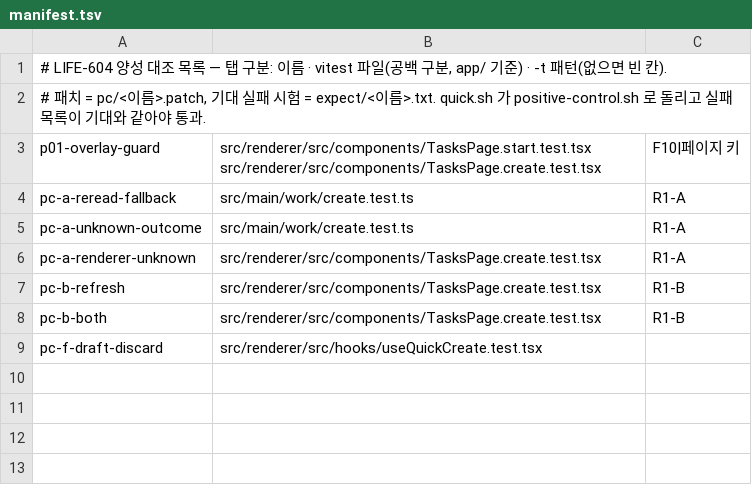
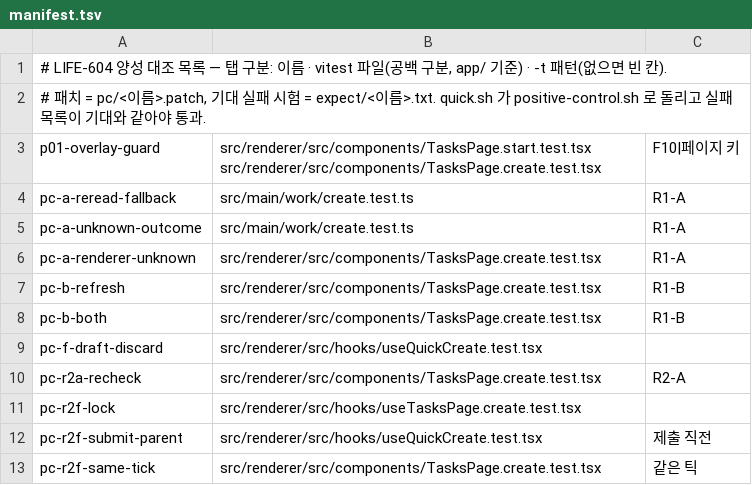
Before and after one commit to byun618/corral, a TSV file: app/scripts/l604/pc/manifest.tsv, drawn as a sheet; the diff names each change by its address in the sheet, - before the commit and + after, or states it on an @@ line.

```diff
--- a/app/scripts/l604/pc/manifest.tsv
+++ b/app/scripts/l604/pc/manifest.tsv
+row 10: pc-r2a-recheck | src/renderer/src/components/TasksPage.create.test.tsx | R2-A
+row 11: pc-r2f-lock | src/renderer/src/hooks/useTasksPage.create.test.tsx
+row 12: pc-r2f-submit-parent | src/renderer/src/hooks/useQuickCreate.test.tsx | 제출 직전
+row 13: pc-r2f-same-tick | src/renderer/src/components/TasksPage.create.test.tsx | 같은 틱
```
Also changed, not shown: 8 other files.
